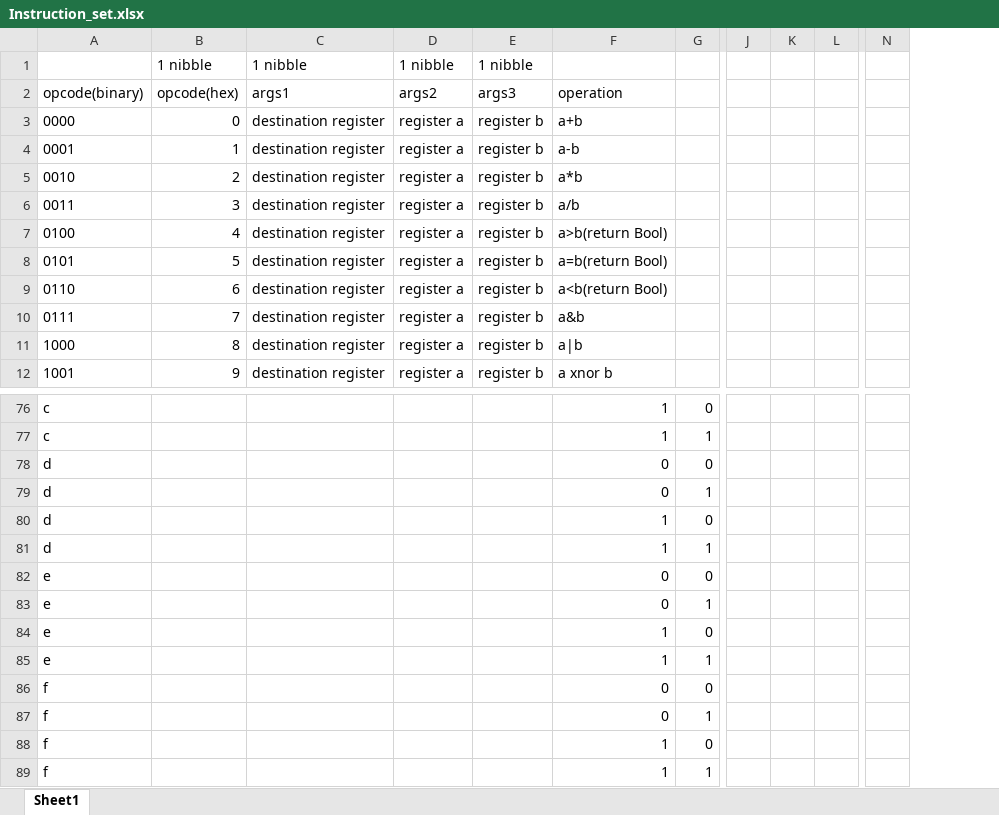
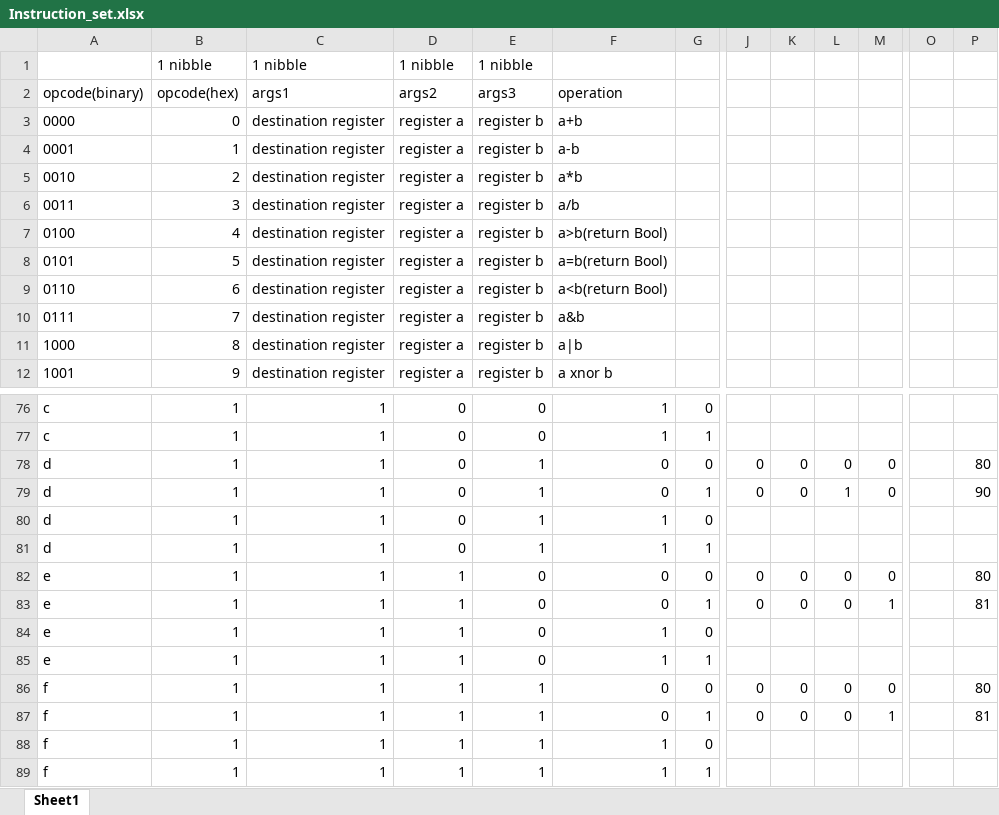
Before and after one commit to will12525/CPU, an Excel workbook: Instruction_set.xlsx, sheet Sheet1, drawn as a sheet; only a part is shown, gaps mark what is left out; values as stored, in another font and other column widths than the file's, no borders; removed rows and columns are numbered as before the commit, all else as after; rows hold the shown columns only; the diff covers the shown part only; the diff names each change by its address in the sheet, - before the commit and + after, or states it on an @@ line.

```diff
--- a/Instruction_set.xlsx (sheet Sheet1)
+++ b/Instruction_set.xlsx (sheet Sheet1)
+column M, empty
-column N, empty
+column O, empty
+column P, empty
-B76:B77: (empty)
+B76:B77: 1
-C76:C77: (empty)
+C76:C77: 1
-D76:D77: (empty)
+D76:D77: 0
-E76:E77: (empty)
+E76:E77: 0
-row 78: d |  |  |  |  | 0 | 0
-row 79: d |  |  |  |  | 0 | 1
+row 78: d | 1 | 1 | 0 | 1 | 0 | 0 | 0 | 0 | 0 | 0 |  | 80
+row 79: d | 1 | 1 | 0 | 1 | 0 | 1 | 0 | 0 | 1 | 0 |  | 90
-B80:B81: (empty)
+B80:B81: 1
-C80:C81: (empty)
+C80:C81: 1
-D80:D81: (empty)
+D80:D81: 0
-E80:E81: (empty)
+E80:E81: 1
-row 82: e |  |  |  |  | 0 | 0
-row 83: e |  |  |  |  | 0 | 1
+row 82: e | 1 | 1 | 1 | 0 | 0 | 0 | 0 | 0 | 0 | 0 |  | 80
+row 83: e | 1 | 1 | 1 | 0 | 0 | 1 | 0 | 0 | 0 | 1 |  | 81
-B84:B85: (empty)
+B84:B85: 1
-C84:C85: (empty)
+C84:C85: 1
-D84:D85: (empty)
+D84:D85: 1
-E84:E85: (empty)
+E84:E85: 0
-row 86: f |  |  |  |  | 0 | 0
-row 87: f |  |  |  |  | 0 | 1
+row 86: f | 1 | 1 | 1 | 1 | 0 | 0 | 0 | 0 | 0 | 0 |  | 80
+row 87: f | 1 | 1 | 1 | 1 | 0 | 1 | 0 | 0 | 0 | 1 |  | 81
-B88:B89: (empty)
+B88:B89: 1
-C88:C89: (empty)
+C88:C89: 1
-D88:D89: (empty)
+D88:D89: 1
-E88:E89: (empty)
+E88:E89: 1
```
Also changed, not shown: 16 added rows, 16 removed rows and 77 edited cells elsewhere in this sheet.
